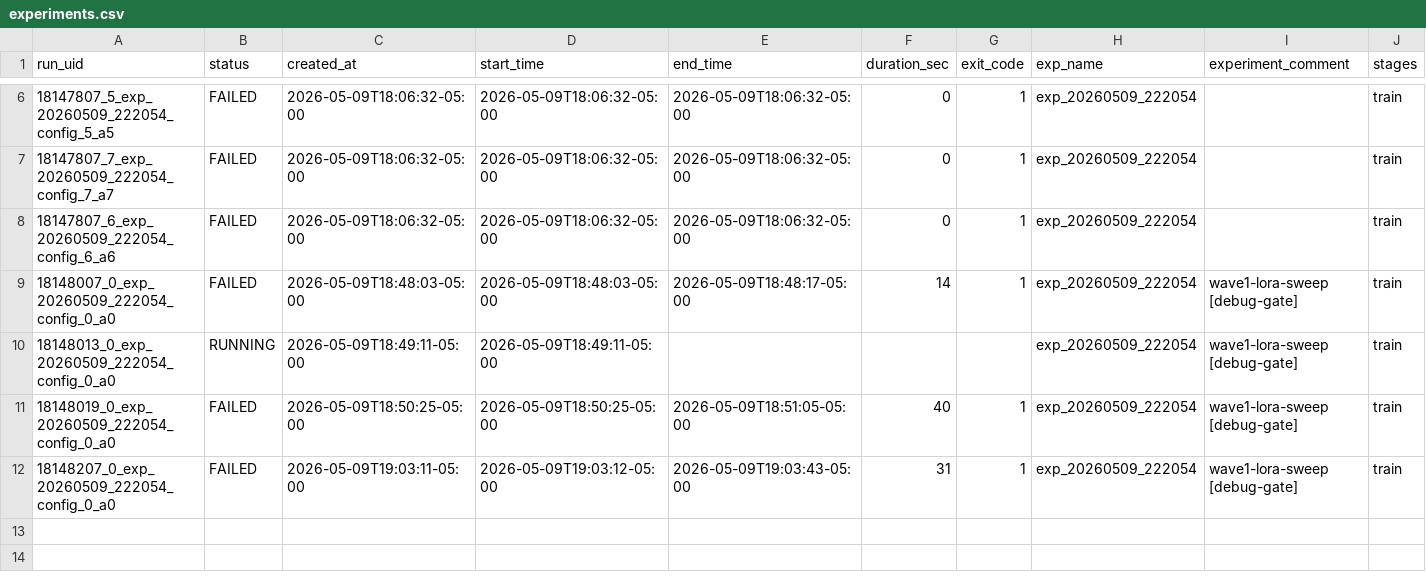
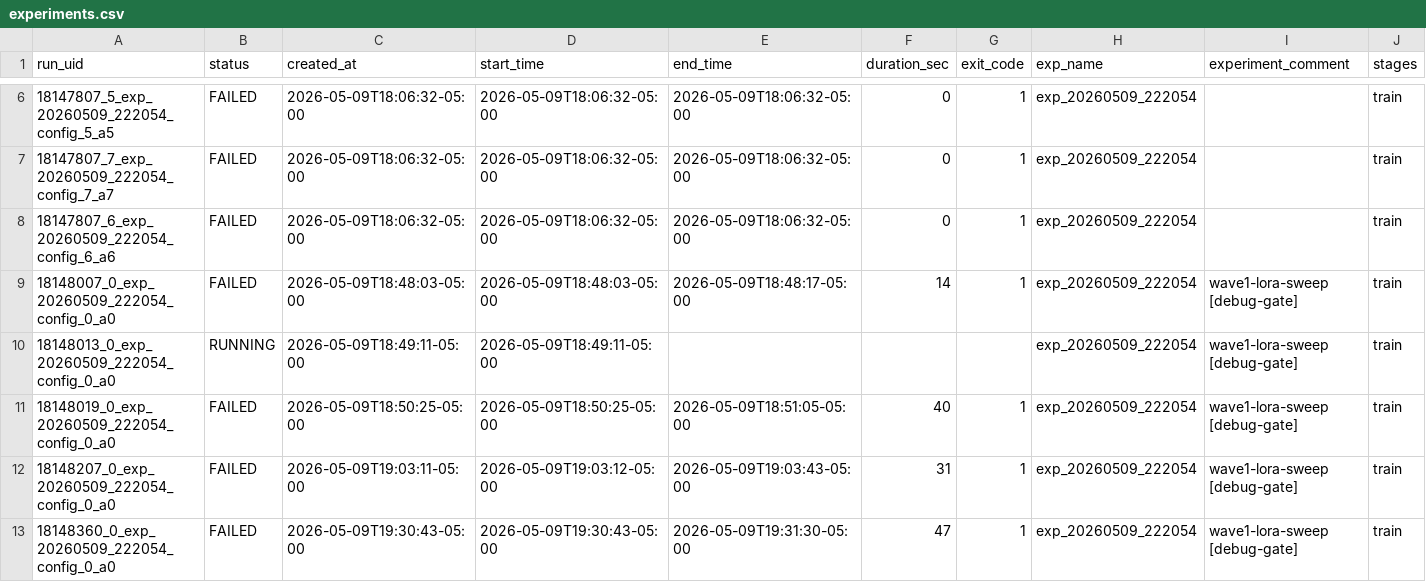
Before and after one commit to Masao-Someki/OWSM-V4_finetune-PEFT, a CSV file: experiments.csv, drawn as a sheet; only a part is shown, gaps mark what is left out; rows hold the shown columns only; the diff names each change by its address in the sheet, - before the commit and + after, or states it on an @@ line.

Commit message:
autoresearch: debug failed exp_20260509_222054 (18148360)

```diff
--- a/experiments.csv
+++ b/experiments.csv
+row 13: 18148360_0_exp_20260509_222054_config_0_a0 | FAILED | 2026-05-09T19:30:43-05:00 | 2026-05-09T19:30:43-05:00 | 2026-05-09T19:31:30-05:00 | 47 | 1 | exp_20260509_222054 | wave1-lora-sweep [debug-gate] | train
```
Also changed, not shown: 2 other files.
